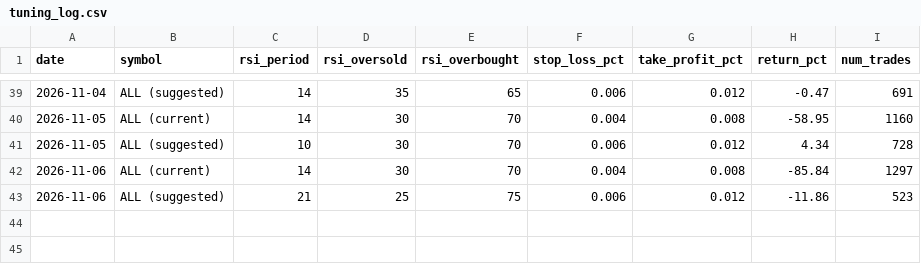
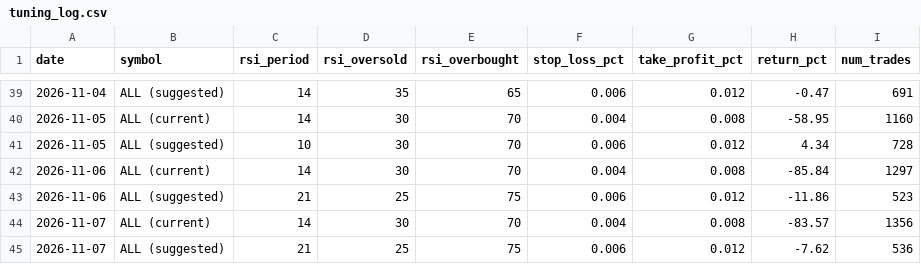
Before and after one commit to greysonbrindley727-wq/Trading-bot-V6, a CSV file: tuning_log.csv, drawn as a sheet; only a part is shown, gaps mark what is left out; the diff names each change by its address in the sheet, - before the commit and + after, or states it on an @@ line.

```diff
--- a/tuning_log.csv
+++ b/tuning_log.csv
+row 44: 2026-11-07 | ALL (current) | 14 | 30 | 70 | 0.004 | 0.008 | -83.57 | 1356
+row 45: 2026-11-07 | ALL (suggested) | 21 | 25 | 75 | 0.006 | 0.012 | -7.62 | 536
```
Also changed, not shown: 1 other file.
